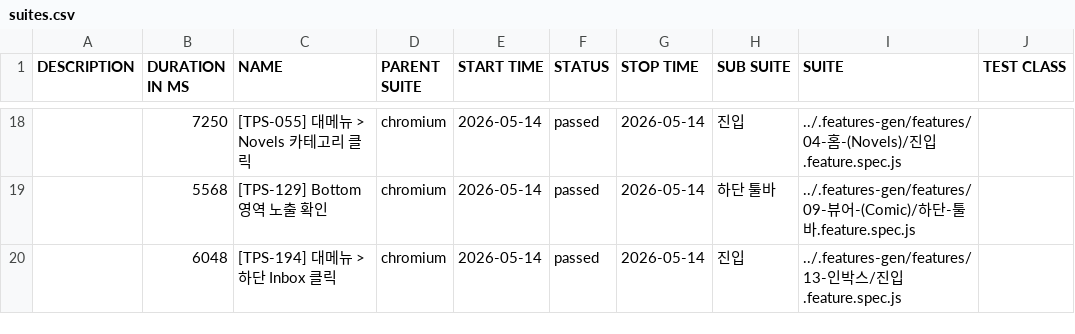
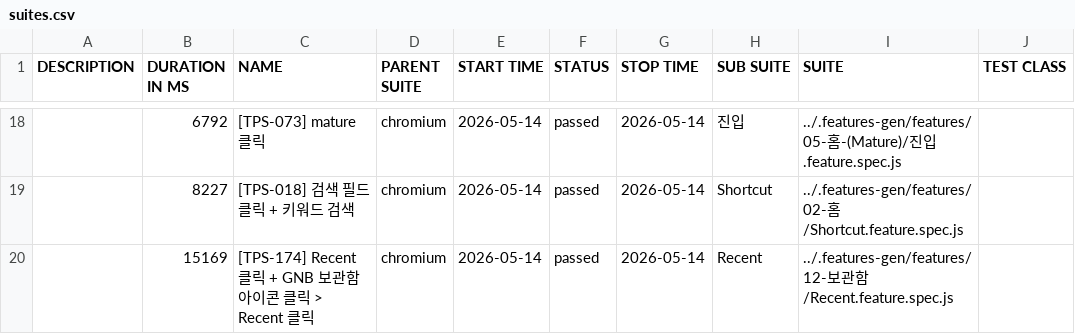
Before and after one commit to RheeSuho/tapas-qa, a CSV file: data/suites.csv, drawn as a sheet; only a part is shown, gaps mark what is left out; the diff covers the shown part only; the diff names each change by its address in the sheet, - before the commit and + after, or states it on an @@ line.

```diff
--- a/data/suites.csv
+++ b/data/suites.csv
-B18 (DURATION IN MS): 7250
+B18 (DURATION IN MS): 6792
-C18 (NAME): [TPS-055] 대메뉴 > Novels 카테고리 클릭
+C18 (NAME): [TPS-073] mature 클릭
-I18 (SUITE): ../.features-gen/features/04-홈-(Novels)/진입…
+I18 (SUITE): ../.features-gen/features/05-홈-(Mature)/진입…
-B19 (DURATION IN MS): 5568
+B19 (DURATION IN MS): 8227
-C19 (NAME): [TPS-129] Bottom 영역 노출 확인
+C19 (NAME): [TPS-018] 검색 필드 클릭 + 키워드 검색
-H19 (SUB SUITE): 하단 툴바
+H19 (SUB SUITE): Shortcut
-I19 (SUITE): ../.features-gen/features/09-뷰어-(Comic)/하단-툴바.feature.spec.js
+I19 (SUITE): ../.features-gen/features/02-홈/Shortcut.feature.spec.js
-B20 (DURATION IN MS): 6048
+B20 (DURATION IN MS): 15169
-C20 (NAME): [TPS-194] 대메뉴 > 하단 Inbox 클릭
+C20 (NAME): [TPS-174] Recent 클릭 + GNB 보관함 아이콘 클릭 > Recent 클릭
-H20 (SUB SUITE): 진입
+H20 (SUB SUITE): Recent
-I20 (SUITE): ../.features-gen/features/13-인박스/진입.feature.spec.js
+I20 (SUITE): ../.features-gen/features/12-보관함/Recent.feature.spec.js
```
Also changed, not shown: 6 added rows, 6 removed rows and 18 edited cells elsewhere in this file, 54 other files.
